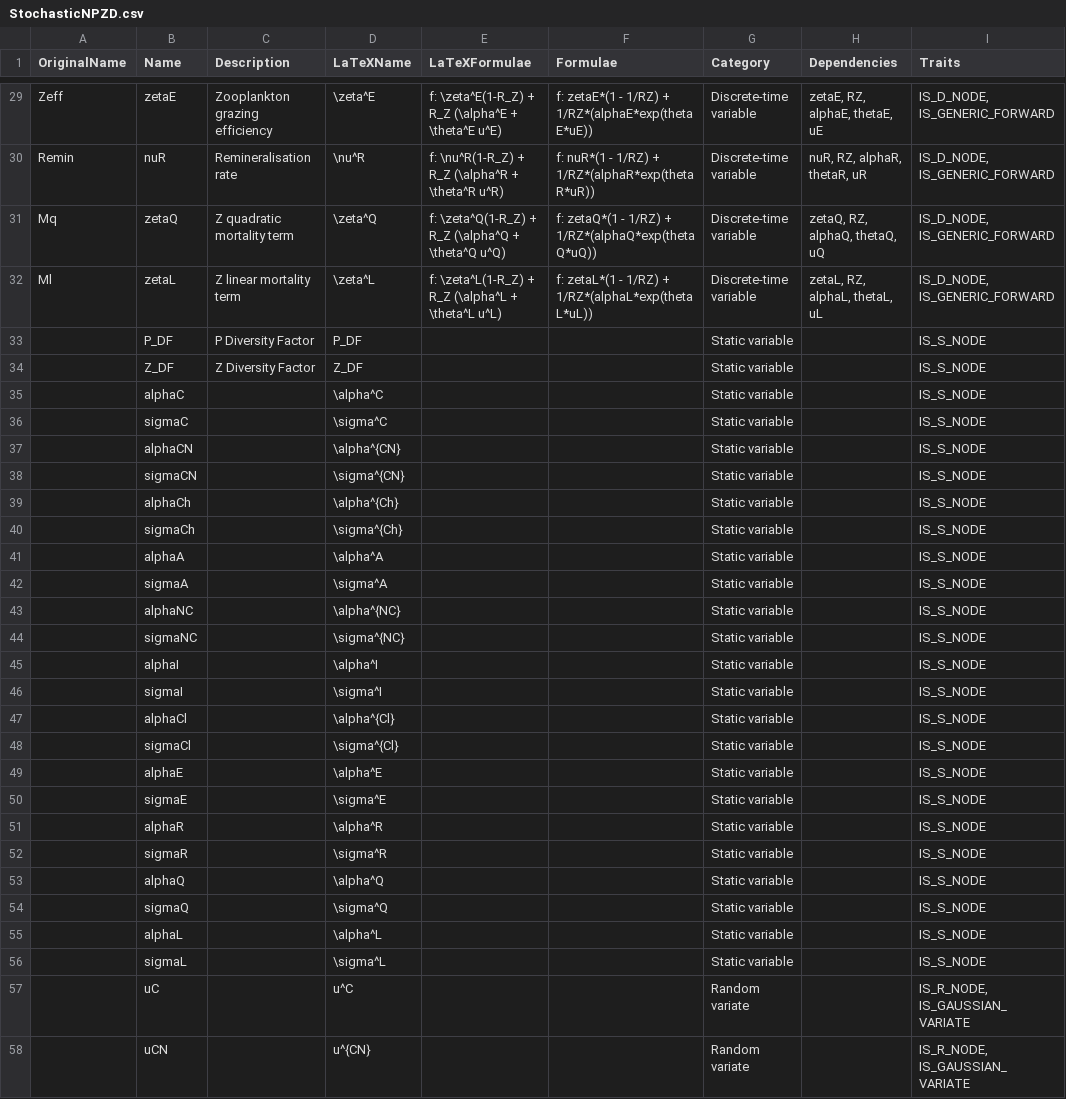
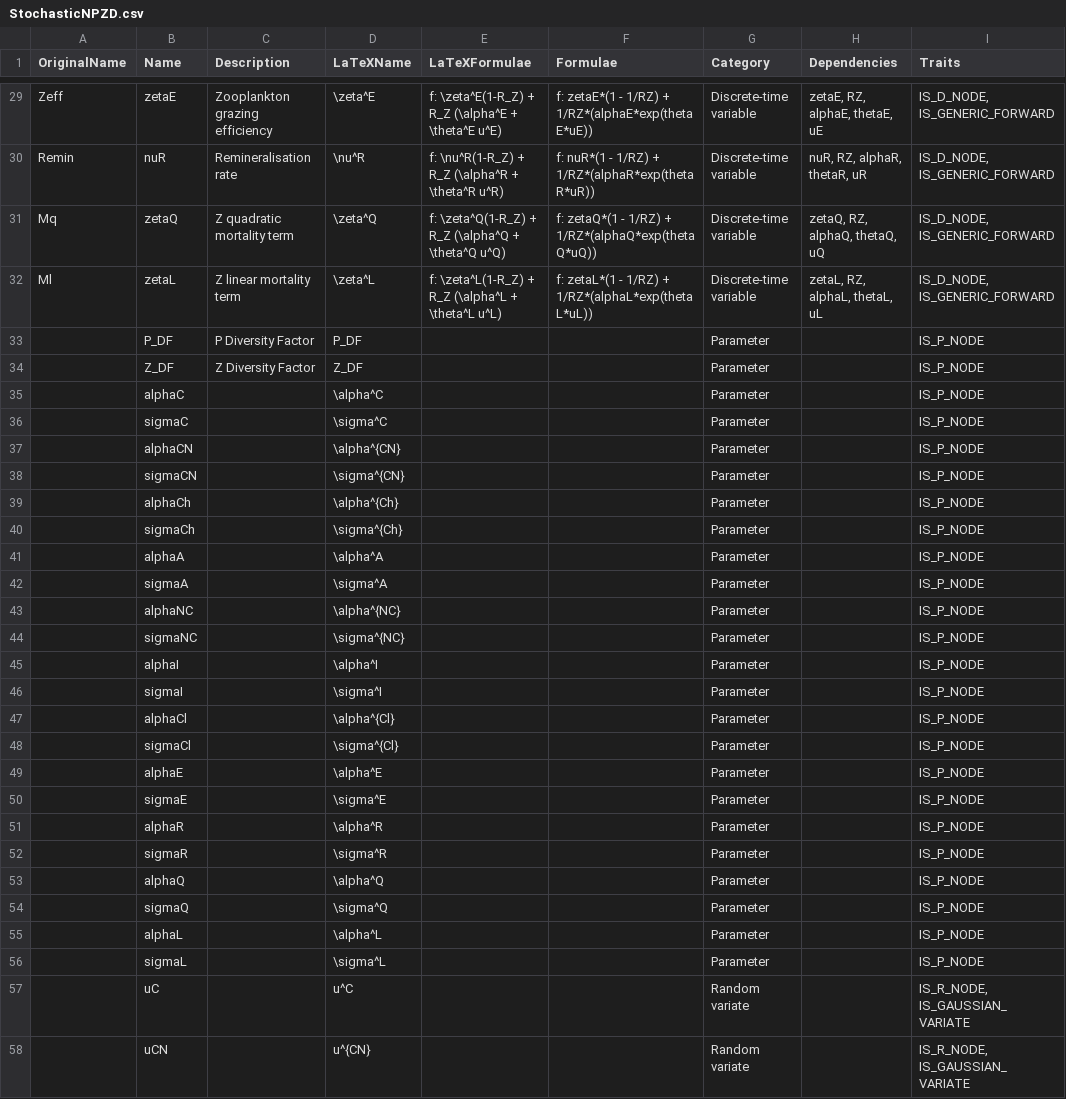
Before and after one commit to lawmurray/NPZD, a CSV file: spec/StochasticNPZD.csv, drawn as a sheet; only a part is shown, gaps mark what is left out.

Commit message:
Updated for bi library changes -- p-nodes and likelihood calculations for o-nodes.

```diff
--- a/spec/StochasticNPZD.csv
+++ b/spec/StochasticNPZD.csv
@@ -32,26 +32,26 @@
 "Ml","zetaL","Z linear mortality term","\zeta^L","f: \zeta^L(1-R_Z) + R_Z  (\alpha^L + \theta^L u^L)","f: zetaL*(1 - 1/RZ) + 1/RZ*(alphaL*exp(thetaL*uL))","Discrete-time variable","zetaL, RZ, alphaL, thetaL, uL","IS_D_NODE, IS_GENERIC_FORWARD"
-,"P_DF","P Diversity Factor","P_DF",,,"Static variable",,"IS_S_NODE"
-,"Z_DF","Z Diversity Factor","Z_DF",,,"Static variable",,"IS_S_NODE"
-,"alphaC",,"\alpha^C",,,"Static variable",,"IS_S_NODE"
-,"sigmaC",,"\sigma^C",,,"Static variable",,"IS_S_NODE"
-,"alphaCN",,"\alpha^{CN}",,,"Static variable",,"IS_S_NODE"
-,"sigmaCN",,"\sigma^{CN}",,,"Static variable",,"IS_S_NODE"
-,"alphaCh",,"\alpha^{Ch}",,,"Static variable",,"IS_S_NODE"
-,"sigmaCh",,"\sigma^{Ch}",,,"Static variable",,"IS_S_NODE"
-,"alphaA",,"\alpha^A",,,"Static variable",,"IS_S_NODE"
-,"sigmaA",,"\sigma^A",,,"Static variable",,"IS_S_NODE"
-,"alphaNC",,"\alpha^{NC}",,,"Static variable",,"IS_S_NODE"
-,"sigmaNC",,"\sigma^{NC}",,,"Static variable",,"IS_S_NODE"
-,"alphaI",,"\alpha^I",,,"Static variable",,"IS_S_NODE"
-,"sigmaI",,"\sigma^I",,,"Static variable",,"IS_S_NODE"
-,"alphaCl",,"\alpha^{Cl}",,,"Static variable",,"IS_S_NODE"
-,"sigmaCl",,"\sigma^{Cl}",,,"Static variable",,"IS_S_NODE"
-,"alphaE",,"\alpha^E",,,"Static variable",,"IS_S_NODE"
-,"sigmaE",,"\sigma^E",,,"Static variable",,"IS_S_NODE"
-,"alphaR",,"\alpha^R",,,"Static variable",,"IS_S_NODE"
-,"sigmaR",,"\sigma^R",,,"Static variable",,"IS_S_NODE"
-,"alphaQ",,"\alpha^Q",,,"Static variable",,"IS_S_NODE"
-,"sigmaQ",,"\sigma^Q",,,"Static variable",,"IS_S_NODE"
-,"alphaL",,"\alpha^L",,,"Static variable",,"IS_S_NODE"
-,"sigmaL",,"\sigma^L",,,"Static variable",,"IS_S_NODE"
+,"P_DF","P Diversity Factor","P_DF",,,"Parameter",,"IS_P_NODE"
+,"Z_DF","Z Diversity Factor","Z_DF",,,"Parameter",,"IS_P_NODE"
+,"alphaC",,"\alpha^C",,,"Parameter",,"IS_P_NODE"
+,"sigmaC",,"\sigma^C",,,"Parameter",,"IS_P_NODE"
+,"alphaCN",,"\alpha^{CN}",,,"Parameter",,"IS_P_NODE"
+,"sigmaCN",,"\sigma^{CN}",,,"Parameter",,"IS_P_NODE"
+,"alphaCh",,"\alpha^{Ch}",,,"Parameter",,"IS_P_NODE"
+,"sigmaCh",,"\sigma^{Ch}",,,"Parameter",,"IS_P_NODE"
+,"alphaA",,"\alpha^A",,,"Parameter",,"IS_P_NODE"
+,"sigmaA",,"\sigma^A",,,"Parameter",,"IS_P_NODE"
+,"alphaNC",,"\alpha^{NC}",,,"Parameter",,"IS_P_NODE"
+,"sigmaNC",,"\sigma^{NC}",,,"Parameter",,"IS_P_NODE"
+,"alphaI",,"\alpha^I",,,"Parameter",,"IS_P_NODE"
+,"sigmaI",,"\sigma^I",,,"Parameter",,"IS_P_NODE"
+,"alphaCl",,"\alpha^{Cl}",,,"Parameter",,"IS_P_NODE"
+,"sigmaCl",,"\sigma^{Cl}",,,"Parameter",,"IS_P_NODE"
+,"alphaE",,"\alpha^E",,,"Parameter",,"IS_P_NODE"
+,"sigmaE",,"\sigma^E",,,"Parameter",,"IS_P_NODE"
+,"alphaR",,"\alpha^R",,,"Parameter",,"IS_P_NODE"
+,"sigmaR",,"\sigma^R",,,"Parameter",,"IS_P_NODE"
+,"alphaQ",,"\alpha^Q",,,"Parameter",,"IS_P_NODE"
+,"sigmaQ",,"\sigma^Q",,,"Parameter",,"IS_P_NODE"
+,"alphaL",,"\alpha^L",,,"Parameter",,"IS_P_NODE"
+,"sigmaL",,"\sigma^L",,,"Parameter",,"IS_P_NODE"
 ,"uC",,"u^C",,,"Random variate",,"IS_R_NODE, IS_GAUSSIAN_VARIATE"
```
Also changed, not shown: 15 other files.
